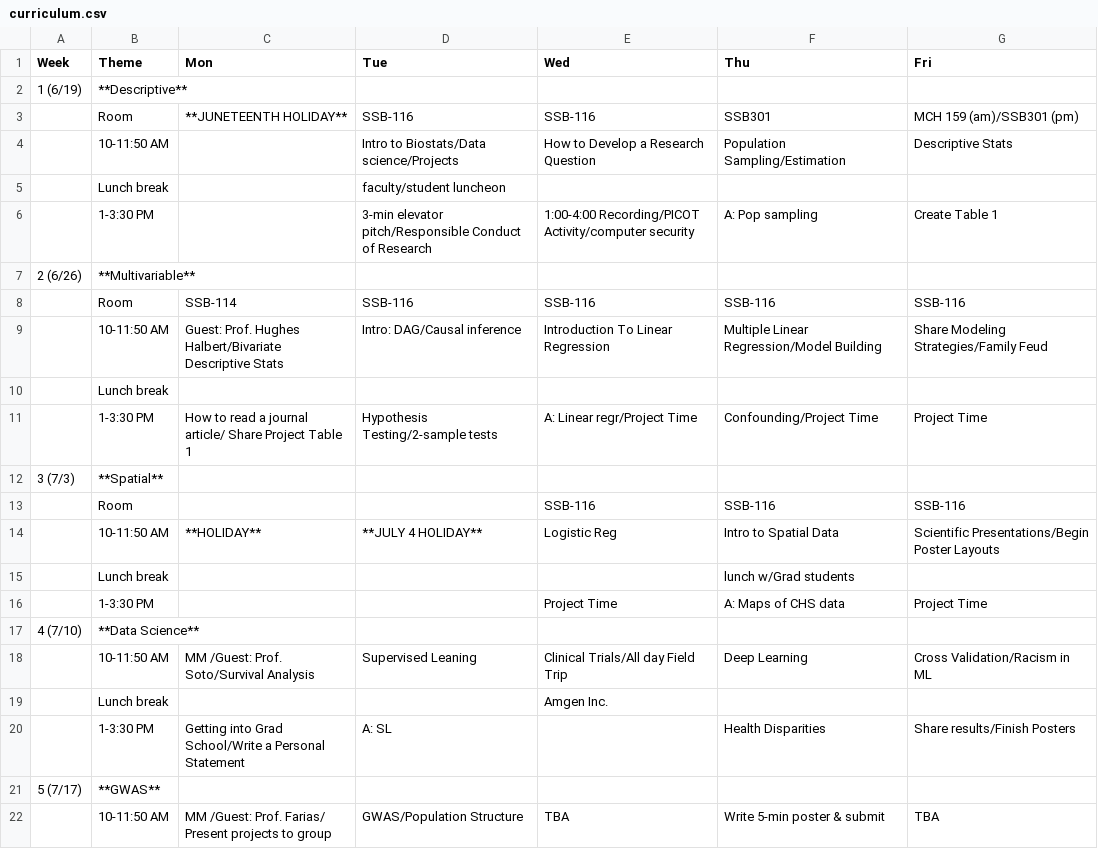
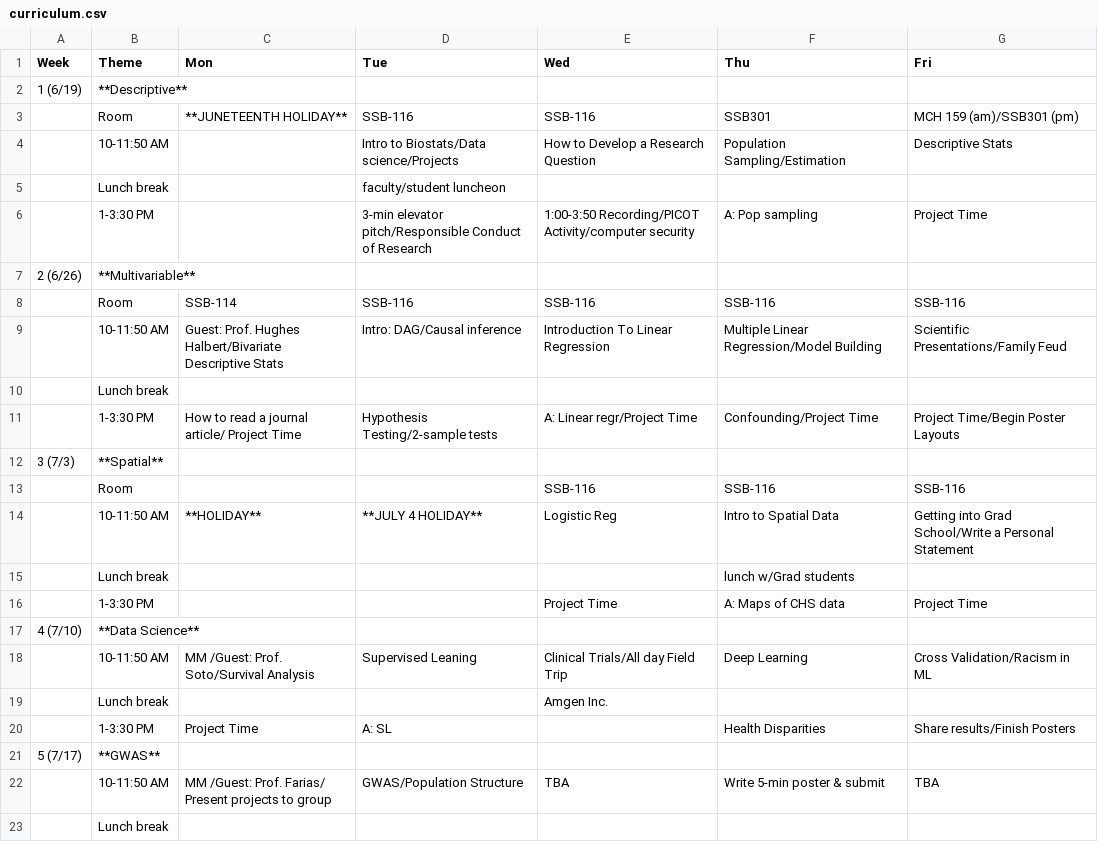
Before and after one commit to USCbiostats/LAsBEST, a CSV file: curriculum.csv, drawn as a sheet; only a part is shown; the shorter side is filled out with more unchanged rows.

Commit message:
update curriculum

```diff
--- a/curriculum.csv
+++ b/curriculum.csv
@@ -5,11 +5,11 @@
 ,Lunch break,,faculty/student luncheon,,,
-,1-3:30 PM,,3-min elevator pitch/Responsible Conduct of Research,1:00-4:00 Recording/PICOT Activity/computer security,A: Pop sampling,Create Table 1
+,1-3:30 PM,,3-min elevator pitch/Responsible Conduct of Research,1:00-3:50 Recording/PICOT Activity/computer security,A: Pop sampling,Project Time
 2 (6/26),**Multivariable**,,,,,
 ,Room,SSB-114,SSB-116,SSB-116,SSB-116,SSB-116
-,10-11:50 AM,Guest: Prof. Hughes Halbert/Bivariate Descriptive Stats,Intro: DAG/Causal inference,Introduction To Linear Regression,Multiple Linear Regression/Model Building,Share Modeling Strategies/Family Feud
+,10-11:50 AM,Guest: Prof. Hughes Halbert/Bivariate Descriptive Stats,Intro: DAG/Causal inference,Introduction To Linear Regression,Multiple Linear Regression/Model Building,Scientific Presentations/Family Feud
 ,Lunch break,,,,,
-,1-3:30 PM,How to read a journal article/ Share Project Table 1,Hypothesis Testing/2-sample tests,A: Linear regr/Project Time,Confounding/Project Time,Project Time
+,1-3:30 PM,How to read a journal article/ Project Time,Hypothesis Testing/2-sample tests,A: Linear regr/Project Time,Confounding/Project Time,Project Time/Begin Poster Layouts
 3 (7/3),**Spatial**,,,,,
 ,Room,,,SSB-116,SSB-116,SSB-116
-,10-11:50 AM,**HOLIDAY**,**JULY 4 HOLIDAY**,Logistic Reg ,Intro to Spatial Data ,Scientific Presentations/Begin Poster Layouts
+,10-11:50 AM,**HOLIDAY**,**JULY 4 HOLIDAY**,Logistic Reg ,Intro to Spatial Data ,Getting into Grad School/Write a Personal Statement
 ,Lunch break,,,,lunch w/Grad students,
@@ -19,3 +19,3 @@
 ,Lunch break,,,Amgen Inc.,,
-,1-3:30 PM,Getting into Grad School/Write a Personal Statement,A: SL ,,Health Disparities ,Share results/Finish Posters
+,1-3:30 PM,Project Time,A: SL ,,Health Disparities ,Share results/Finish Posters
 5 (7/17),**GWAS**,,,,,
```
